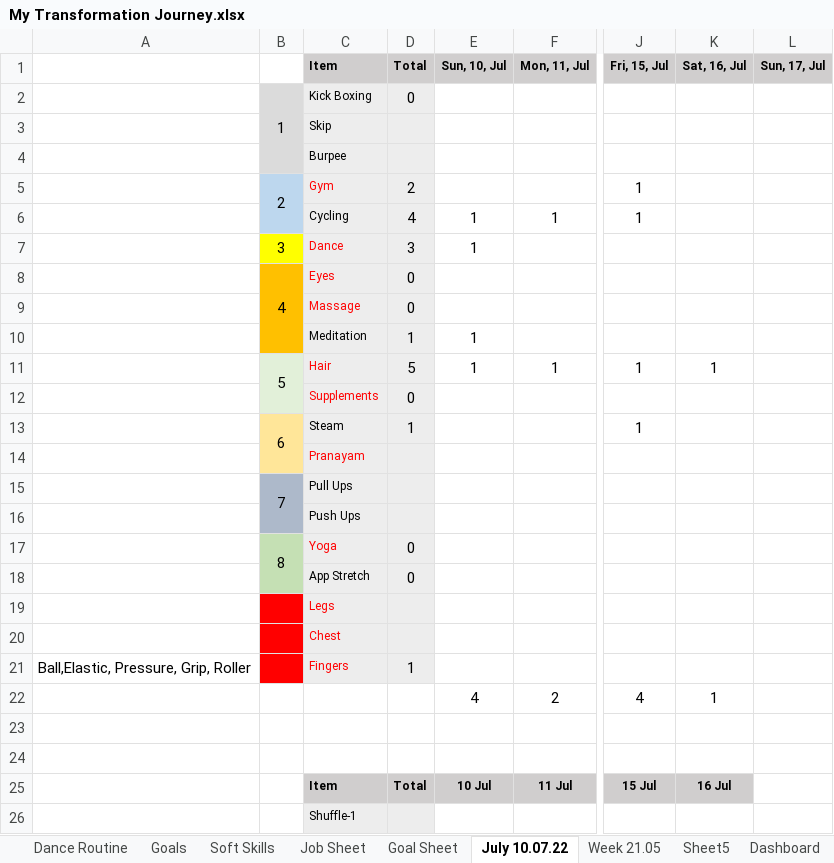
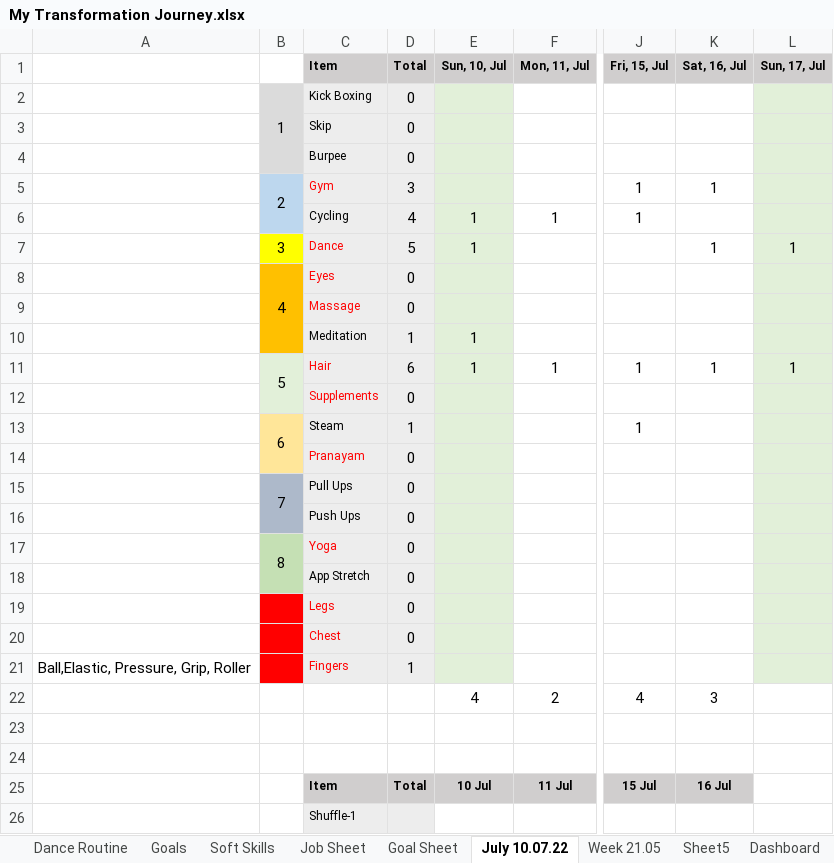
Before and after one commit to naresh-architect/Awakening-The-Giant-Naresh-Chaurasia, an Excel workbook: My Transformation Journey.xlsx, sheet July 10.07.22, drawn as a sheet; only a part is shown, gaps mark what is left out; values as stored, in another font and other column widths than the file's, no borders; charts and pictures not drawn; the diff names each change by its address in the sheet, - before the commit and + after, or states it on an @@ line.

```diff
--- a/My Transformation Journey.xlsx (sheet July 10.07.22)
+++ b/My Transformation Journey.xlsx (sheet July 10.07.22)
-E2:E21 fill: none
+E2:E21 fill: #E2F0D9
-L2:L21 fill: none
+L2:L21 fill: #E2F0D9
-D3:D4 (Total): (empty)
+D3:D4 (Total): 0
-D5 (Total): 2
+D5 (Total): 3
-K5 (Sat, 16, Jul): (empty)
+K5 (Sat, 16, Jul): 1
-D7 (Total): 3
+D7 (Total): 5
-K7 (Sat, 16, Jul): (empty)
+K7 (Sat, 16, Jul): 1
-L7 (Sun, 17, Jul): (empty)
+L7 (Sun, 17, Jul): 1
-D11 (Total): 5
+D11 (Total): 6
-L11 (Sun, 17, Jul): (empty)
+L11 (Sun, 17, Jul): 1
-D14:D16 (Total): (empty)
+D14:D16 (Total): 0
-D19:D20 (Total): (empty)
+D19:D20 (Total): 0
-K22 (Sat, 16, Jul): 1
+K22 (Sat, 16, Jul): 3
```
Also changed, not shown: formulas that keep their value, charts or pictures, 5 other files.
